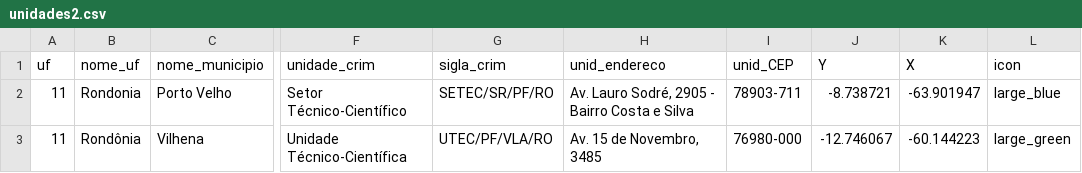
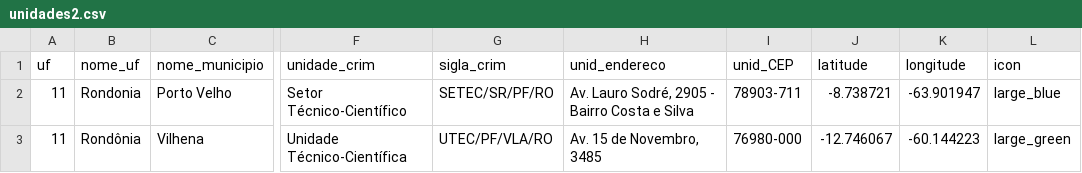
Before and after one commit to matheuspnsilva/Teste_GIS, a CSV file: docs/unidades2.csv, drawn as a sheet; only a part is shown, gaps mark what is left out; the diff names each change by its address in the sheet, - before the commit and + after, or states it on an @@ line.

Commit message:
Update unidades2.csv

```diff
--- a/docs/unidades2.csv
+++ b/docs/unidades2.csv
-J1: Y
+J1: latitude
-K1: X
+K1: longitude
```
